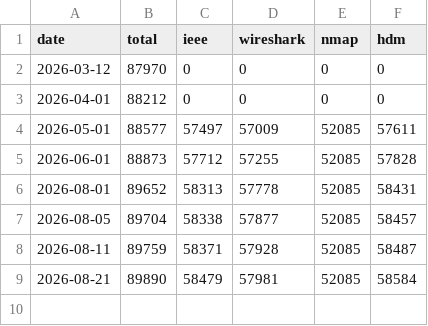
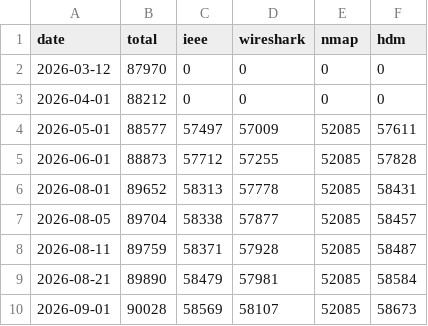
Before and after one commit to Ringmast4r/OUI-Master-Database, a CSV file: .github/oui-history.csv, drawn as a sheet.

```diff
--- a/.github/oui-history.csv
+++ b/.github/oui-history.csv
@@ -9 +9,2 @@ date,total,ieee,wireshark,nmap,hdm
 2026-08-21,89890,58479,57981,52085,58584
+2026-09-01,90028,58569,58107,52085,58673
```
Also changed, not shown: 14 other files.
